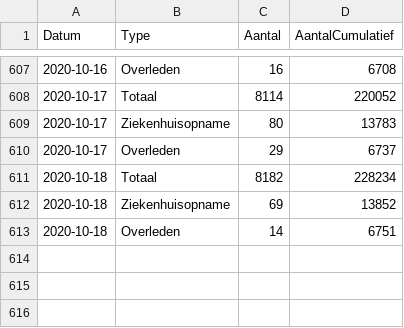
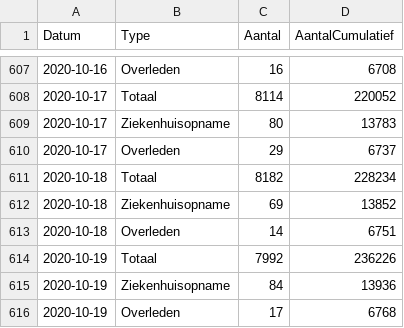
Before and after one commit to tweetz0r/CoronaWatchNL, a CSV file: data-geo/data-national/RIVM_NL_national.csv, drawn as a sheet; only a part is shown, gaps mark what is left out.

```diff
--- a/data-geo/data-national/RIVM_NL_national.csv
+++ b/data-geo/data-national/RIVM_NL_national.csv
@@ -613 +613,4 @@ Datum,Type,Aantal,AantalCumulatief
 2020-10-18,Overleden,14,6751
+2020-10-19,Totaal,7992,236226
+2020-10-19,Ziekenhuisopname,84,13936
+2020-10-19,Overleden,17,6768
```
Also changed, not shown: data-geo/data-provincial/RIVM_NL_provincial.csv, data/rivm_NL_covid19_national.csv, 12 other files.
